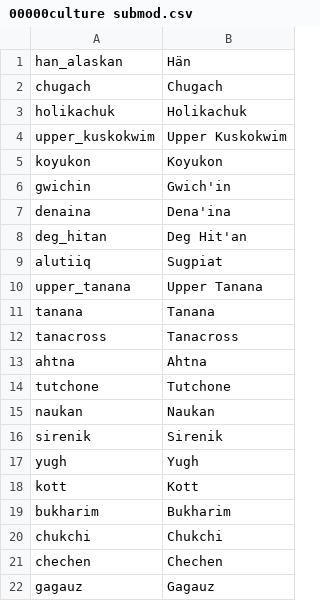
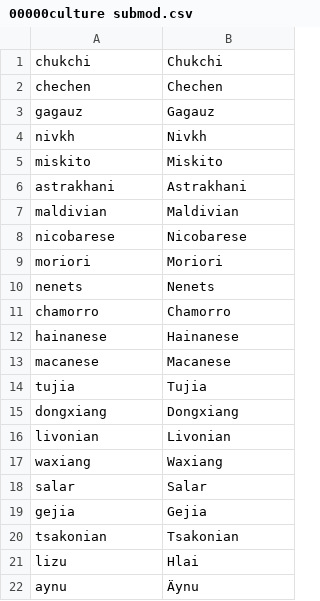
Before and after one commit to LePetitJayJay/Greater-Flavor-Mod, a CSV file: GFM More Cultures/localisation/00000culture submod.csv, drawn as a sheet; only a part is shown; the shorter side is filled out with more unchanged rows.

```diff
--- a/GFM More Cultures/localisation/00000culture submod.csv
+++ b/GFM More Cultures/localisation/00000culture submod.csv
@@ -1,20 +1 @@
-han_alaskan;Hän;;;;;;;;;;;;;
-chugach;Chugach;;;;;;;;;;;;;
-holikachuk;Holikachuk;;;;;;;;;;;;;
-upper_kuskokwim;Upper Kuskokwim;;;;;;;;;;;;;
-koyukon;Koyukon;;;;;;;;;;;;;
-gwichin;Gwich'in;;;;;;;;;;;;;
-denaina;Dena'ina;;;;;;;;;;;;;
-deg_hitan;Deg Hit'an;;;;;;;;;;;;;
-alutiiq;Sugpiat;;;;;;;;;;;;;
-upper_tanana;Upper Tanana;;;;;;;;;;;;;
-tanana;Tanana;;;;;;;;;;;;;
-tanacross;Tanacross;;;;;;;;;;;;;
-ahtna;Ahtna;;;;;;;;;;;;;
-tutchone;Tutchone;;;;;;;;;;;;;
-naukan;Naukan;;;;;;;;;;;;;
-sirenik;Sirenik;;;;;;;;;;;;;
-yugh;Yugh;;;;;;;;;;;;;
-kott;Kott;;;;;;;;;;;;;
-bukharim;Bukharim;;;;;;;;;;;;;
 chukchi;Chukchi;;;;;;;;;;;;;
```
Also changed, not shown: GFM/localisation/0000_IranRework.csv, GFM/localisation/000_HPM_Misc.csv, 27 other files.
